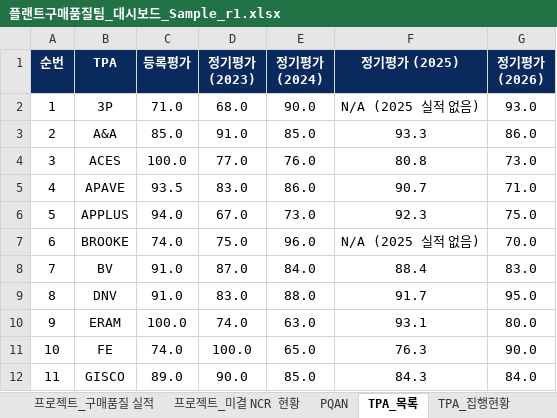
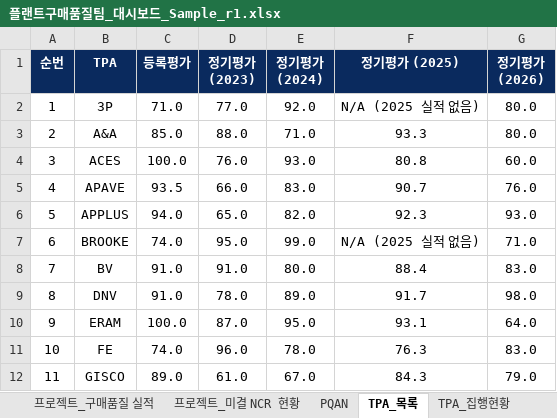
Before and after one commit to taejun1088/Plant-Procurement-Quality-Dashboard, an Excel workbook: 플랜트구매품질팀_대시보드_Sample_r1.xlsx, sheet TPA_목록, drawn as a sheet; only a part is shown; values as stored, in another font and other column widths than the file's, no borders; the diff covers the shown part only; the diff names each change by its address in the sheet, - before the commit and + after, or states it on an @@ line.

```diff
--- a/플랜트구매품질팀_대시보드_Sample_r1.xlsx (sheet TPA_목록)
+++ b/플랜트구매품질팀_대시보드_Sample_r1.xlsx (sheet TPA_목록)
-D2 (정기평가 (2023)): 68.0
+D2 (정기평가 (2023)): 77.0
-E2 (정기평가 (2024)): 90.0
+E2 (정기평가 (2024)): 92.0
-G2 (정기평가 (2026)): 93.0
+G2 (정기평가 (2026)): 80.0
-D3 (정기평가 (2023)): 91.0
+D3 (정기평가 (2023)): 88.0
-E3 (정기평가 (2024)): 85.0
+E3 (정기평가 (2024)): 71.0
-G3 (정기평가 (2026)): 86.0
+G3 (정기평가 (2026)): 80.0
-D4 (정기평가 (2023)): 77.0
+D4 (정기평가 (2023)): 76.0
-E4 (정기평가 (2024)): 76.0
+E4 (정기평가 (2024)): 93.0
-G4 (정기평가 (2026)): 73.0
+G4 (정기평가 (2026)): 60.0
-D5 (정기평가 (2023)): 83.0
+D5 (정기평가 (2023)): 66.0
-E5 (정기평가 (2024)): 86.0
+E5 (정기평가 (2024)): 83.0
-G5 (정기평가 (2026)): 71.0
+G5 (정기평가 (2026)): 76.0
-D6 (정기평가 (2023)): 67.0
+D6 (정기평가 (2023)): 65.0
-E6 (정기평가 (2024)): 73.0
+E6 (정기평가 (2024)): 82.0
-G6 (정기평가 (2026)): 75.0
+G6 (정기평가 (2026)): 93.0
-D7 (정기평가 (2023)): 75.0
+D7 (정기평가 (2023)): 95.0
-E7 (정기평가 (2024)): 96.0
+E7 (정기평가 (2024)): 99.0
-G7 (정기평가 (2026)): 70.0
+G7 (정기평가 (2026)): 71.0
-D8 (정기평가 (2023)): 87.0
+D8 (정기평가 (2023)): 91.0
-E8 (정기평가 (2024)): 84.0
+E8 (정기평가 (2024)): 80.0
-D9 (정기평가 (2023)): 83.0
+D9 (정기평가 (2023)): 78.0
-E9 (정기평가 (2024)): 88.0
+E9 (정기평가 (2024)): 89.0
-G9 (정기평가 (2026)): 95.0
+G9 (정기평가 (2026)): 98.0
-D10 (정기평가 (2023)): 74.0
+D10 (정기평가 (2023)): 87.0
-E10 (정기평가 (2024)): 63.0
+E10 (정기평가 (2024)): 95.0
-G10 (정기평가 (2026)): 80.0
+G10 (정기평가 (2026)): 64.0
-D11 (정기평가 (2023)): 100.0
+D11 (정기평가 (2023)): 96.0
-E11 (정기평가 (2024)): 65.0
+E11 (정기평가 (2024)): 78.0
-G11 (정기평가 (2026)): 90.0
+G11 (정기평가 (2026)): 83.0
-D12 (정기평가 (2023)): 90.0
+D12 (정기평가 (2023)): 61.0
-E12 (정기평가 (2024)): 85.0
+E12 (정기평가 (2024)): 67.0
-G12 (정기평가 (2026)): 84.0
+G12 (정기평가 (2026)): 79.0
```
Also changed, not shown: 47 edited cells elsewhere in this sheet, sheet 프로젝트_미결 NCR 현황, sheet 프로젝트_현황, 1 other file.
